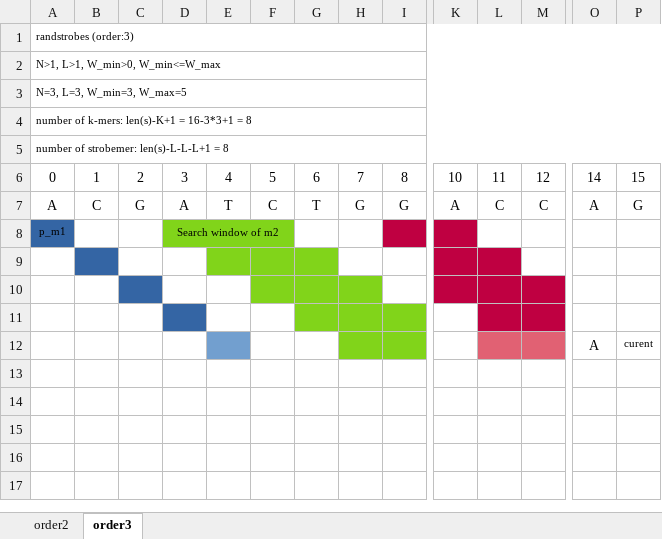
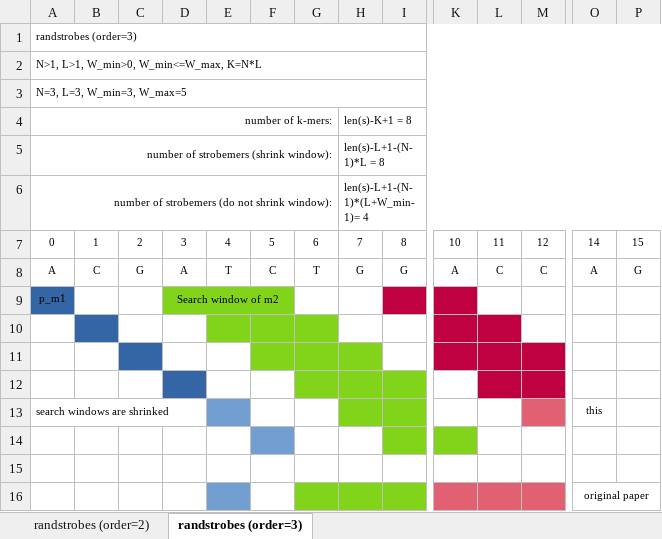
Before and after one commit to shenwei356/strobemers, an Excel workbook: illustration.xlsx, sheet randstrobes (order=3), drawn as a sheet; only a part is shown, gaps mark what is left out; values as stored, in another font and other column widths than the file's, no borders; removed rows and columns are numbered as before the commit, all else as after; rows hold the shown columns only; the diff covers the shown part only; the diff names each change by its address in the sheet, - before the commit and + after, or states it on an @@ line.

Commit message:
simplify the code, making shrinking window optional

```diff
--- a/illustration.xlsx (sheet randstrobes (order=3))
+++ b/illustration.xlsx (sheet randstrobes (order=3))
-sheet tab: order2
+sheet tab: randstrobes (order=2)
-sheet tab: order3
+sheet tab: randstrobes (order=3)
-A1: randstrobes (order:3)
+A1: randstrobes (order=3)
-A2: N>1, L>1, W_min>0, W_min<=W_max
+A2: N>1, L>1, W_min>0, W_min<=W_max, K=N*L
-row 4: number of k-mers: len(s)-K+1 = 16-3*3+1 = 8
-row 5: number of strobemer: len(s)-L-L-L+1 = 8
+row 4: number of k-mers: |  |  |  |  |  |  | len(s)-K+1 = 8
+row 5: number of strobemers (shrink window): |  |  |  |  |  |  | len(s)-L+1-(N-1)*L = 8
+row 6: number of strobemers (do not shrink window): |  |  |  |  |  |  | len(s)-L+1-(N-1)*(L+W_min-1)= 4
@@ A7:P8 text size: smaller @@
+row 13: search windows are shrinked |  |  |  |  |  |  |  |  |  |  |  | this
-E14 fill: #729FCF
+E14 fill: none
-F14 fill: none
+F14 fill: #729FCF
-H14 fill: #81D41A
+H14 fill: none
-K14 fill: none
+K14 fill: #81D41A
-L14:M14 fill: #E16173
+L14:M14 fill: none
-row 14:  |  |  |  |  |  |  |  |  |  |  |  | A | curent
+row 14: (empty)
+row 15: (empty)
+row 16:  |  |  |  |  |  |  |  |  |  |  |  | original paper
```
Also changed, not shown: cell formats elsewhere in this sheet, sheet randstrobes (order=2), 5 other files.
